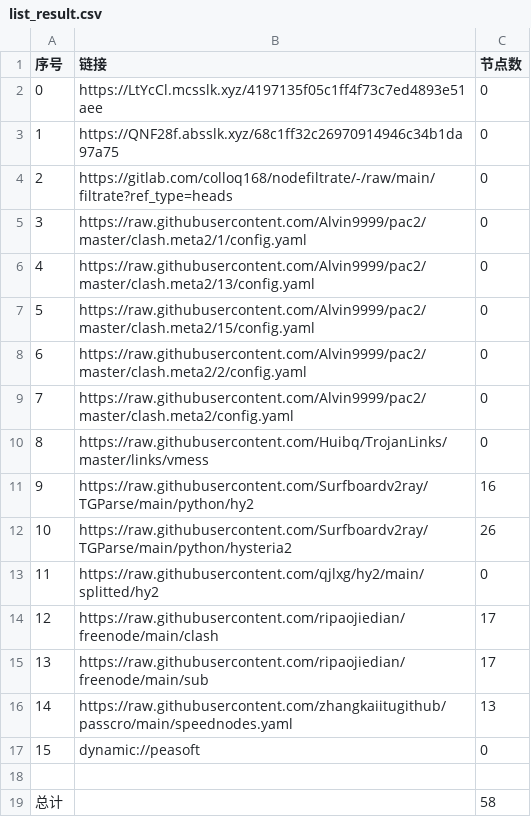
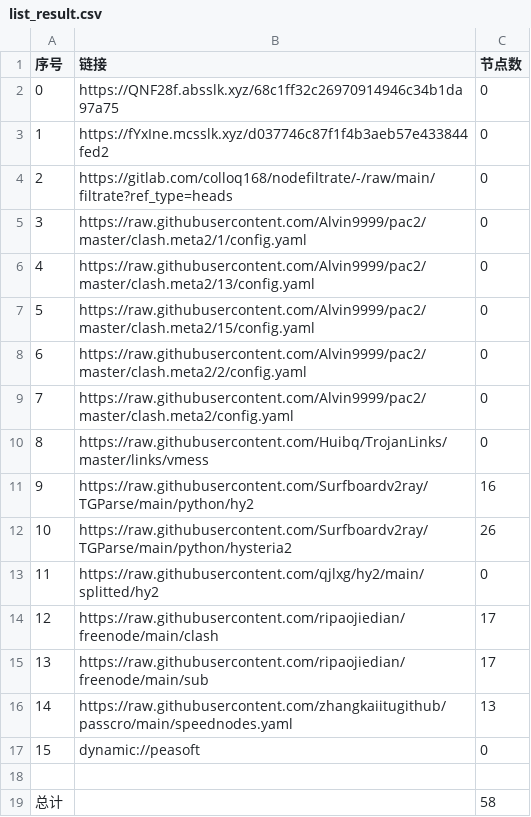
Before and after one commit to lihong19801/zidongzhuaqu4, a CSV file: list_result.csv, drawn as a sheet.

```diff
--- a/list_result.csv
+++ b/list_result.csv
@@ -1,4 +1,4 @@
 序号,链接,节点数
-0,https://LtYcCl.mcsslk.xyz/4197135f05c1ff4f73c7ed4893e51aee,0
-1,https://QNF28f.absslk.xyz/68c1ff32c26970914946c34b1da97a75,0
+0,https://QNF28f.absslk.xyz/68c1ff32c26970914946c34b1da97a75,0
+1,https://fYxIne.mcsslk.xyz/d037746c87f1f4b3aeb57e433844fed2,0
 2,https://gitlab.com/colloq168/nodefiltrate/-/raw/main/filtrate?ref_type=heads,0
```
Also changed, not shown: 3 other files.
